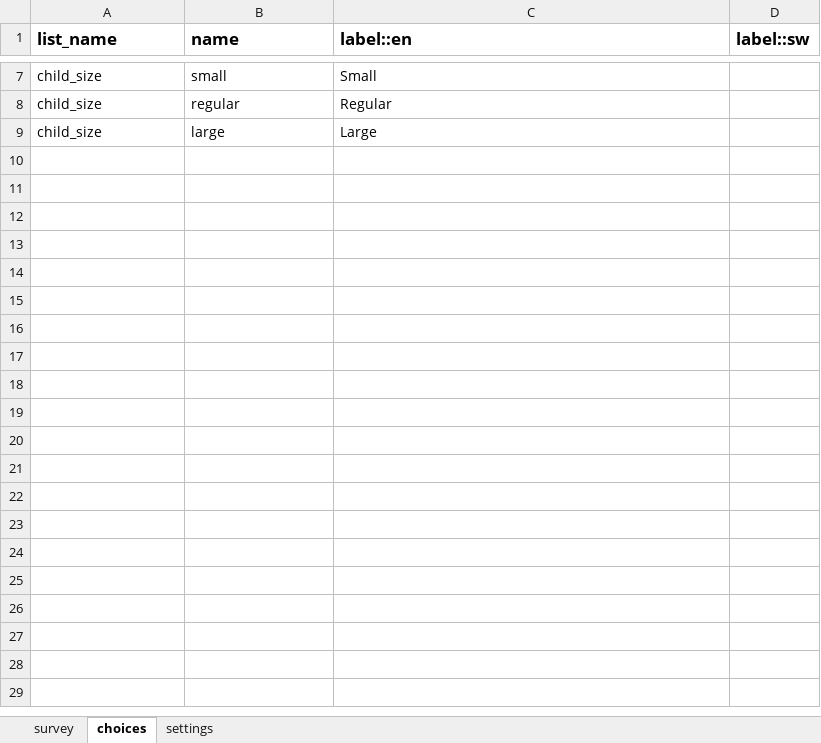
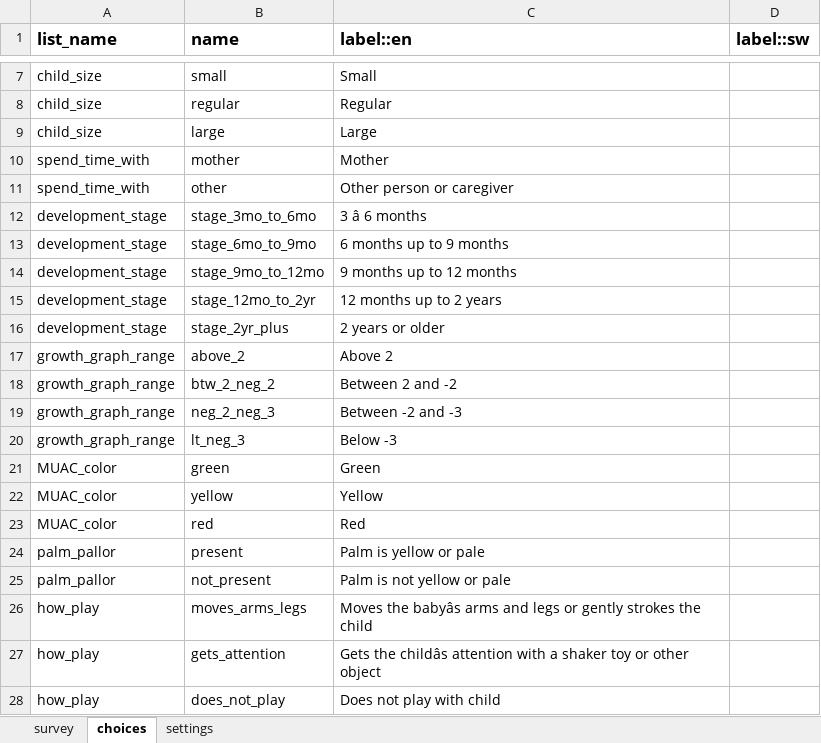
Before and after one commit to sookwalinga/cht-core, an Excel workbook: forms/app/infant-child.xlsx, sheet choices, drawn as a sheet; only a part is shown, gaps mark what is left out; values as stored, in another font and other column widths than the file's, no borders; the diff covers the shown part only; the diff names each change by its address in the sheet, - before the commit and + after, or states it on an @@ line.

Commit message:
Infant-child form for testing

```diff
--- a/forms/app/infant-child.xlsx (sheet choices)
+++ b/forms/app/infant-child.xlsx (sheet choices)
+row 10: spend_time_with | mother | Mother
+row 11: spend_time_with | other | Other person or caregiver
+row 12: development_stage | stage_3mo_to_6mo | 3 â 6 months
+row 13: development_stage | stage_6mo_to_9mo | 6 months up to 9 months
+row 14: development_stage | stage_9mo_to_12mo | 9 months up to 12 months
+row 15: development_stage | stage_12mo_to_2yr | 12 months up to 2 years
+row 16: development_stage | stage_2yr_plus | 2 years or older
+row 17: growth_graph_range | above_2 | Above 2
+row 18: growth_graph_range | btw_2_neg_2 | Between 2 and -2
+row 19: growth_graph_range | neg_2_neg_3 | Between -2 and -3
+row 20: growth_graph_range | lt_neg_3 | Below -3
+row 21: MUAC_color | green | Green
+row 22: MUAC_color | yellow | Yellow
+row 23: MUAC_color | red | Red
+row 24: palm_pallor | present | Palm is yellow or pale
+row 25: palm_pallor | not_present | Palm is not yellow or pale
+row 26: how_play | moves_arms_legs | Moves the babyâs arms and legs or gently strokes the child
+row 27: how_play | gets_attention | Gets the childâs attention with a shaker toy or other object
+row 28: how_play | does_not_play | Does not play with child
```
Also changed, not shown: 55 added rows elsewhere in this sheet, sheet survey, sheet settings.
